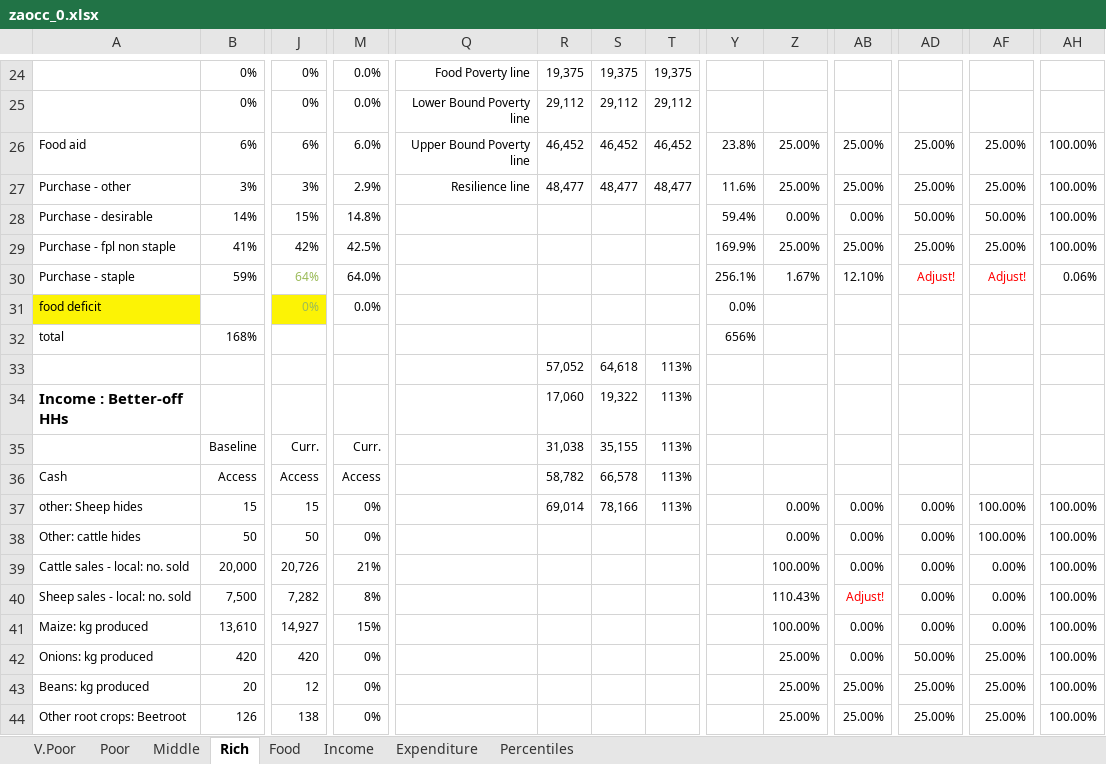
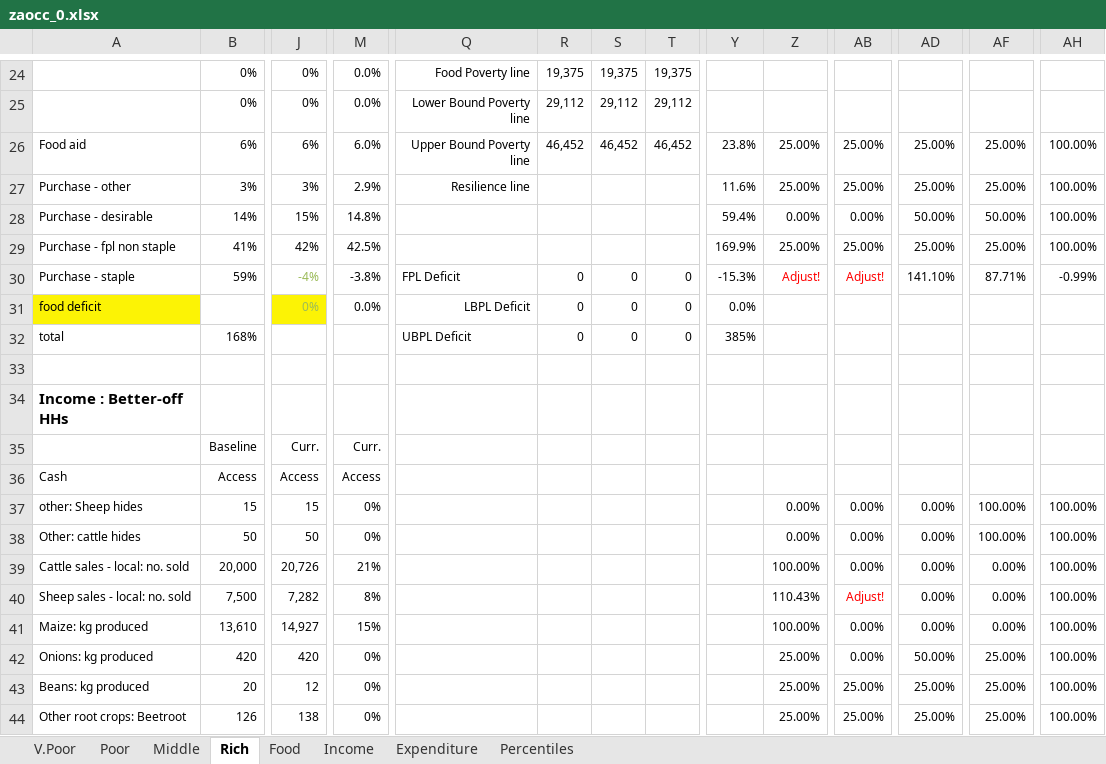
Before and after one commit to CharlesRethman/HEA-ZA-Spreadsheets, an Excel workbook: zaocc_0.xlsx, sheet Rich, drawn as a sheet; only a part is shown, gaps mark what is left out; values as stored, in another font and other column widths than the file's, no borders; conditional formats not drawn; the diff covers the shown part only; the diff names each change by its address in the sheet, - before the commit and + after, or states it on an @@ line.

```diff
--- a/zaocc_0.xlsx (sheet Rich)
+++ b/zaocc_0.xlsx (sheet Rich)
-R27: 48,477
+R27: (empty)
-S27: 48,477
+S27: (empty)
-T27: 48,477
+T27: (empty)
-J30: 64%
+J30: -4%
-M30: 64.0%
+M30: -3.8%
-Q30: (empty)
+Q30: FPL Deficit
-R30:R32: (empty)
+R30:R32: 0
-S30:S32: (empty)
+S30:S32: 0
-T30:T32: (empty)
+T30:T32: 0
-Y30: 256.1%
+Y30: -15.3%
-Z30: 1.67%
+Z30: Adjust!
-Z30 text colour: black
+Z30 text colour: #FF0000
-AB30: 12.10%
+AB30: Adjust!
-AB30 text colour: black
+AB30 text colour: #FF0000
-AD30: Adjust!
+AD30: 141.10%
-AD30 text colour: #FF0000
+AD30 text colour: black
-AF30: Adjust!
+AF30: 87.71%
-AF30 text colour: #FF0000
+AF30 text colour: black
-AH30: 0.06%
+AH30: -0.99%
-Q31: (empty)
+Q31: LBPL Deficit
-Q32: (empty)
+Q32: UBPL Deficit
-Y32: 656%
+Y32: 385%
-R33: 57,052
+R33: (empty)
-S33: 64,618
+S33: (empty)
-T33:T37: 113%
+T33:T37: (empty)
-R34: 17,060
+R34: (empty)
-S34: 19,322
+S34: (empty)
-R35: 31,038
+R35: (empty)
-S35: 35,155
+S35: (empty)
-R36: 58,782
+R36: (empty)
-S36: 66,578
+S36: (empty)
-R37: 69,014
+R37: (empty)
-S37: 78,166
+S37: (empty)
```
Also changed, not shown: 8 edited cells elsewhere in this sheet, sheet Poor, sheet V.Poor, sheet Middle, sheet Income, formulas that keep their value, charts or pictures, 1 other file.
